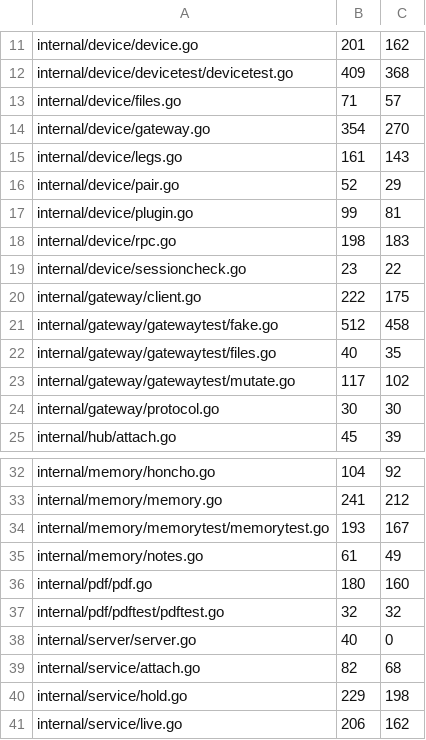
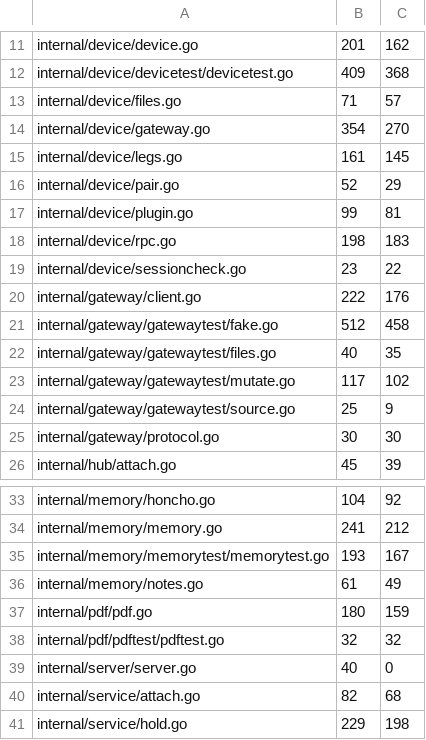
Before and after one commit to USA-RedDragon/hermes-device, a TSV file: hub/.github/coverage-baseline.tsv, drawn as a sheet; only a part is shown, gaps mark what is left out; the shorter side is filled out with more unchanged rows.

```diff
--- a/hub/.github/coverage-baseline.tsv
+++ b/hub/.github/coverage-baseline.tsv
@@ -14,3 +14,3 @@ internal/device/files.go	71	57
 internal/device/gateway.go	354	270
-internal/device/legs.go	161	143
+internal/device/legs.go	161	145
 internal/device/pair.go	52	29
@@ -19,3 +19,3 @@ internal/device/rpc.go	198	183
 internal/device/sessioncheck.go	23	22
-internal/gateway/client.go	222	175
+internal/gateway/client.go	222	176
 internal/gateway/gatewaytest/fake.go	512	458
@@ -23,2 +23,3 @@ internal/gateway/gatewaytest/files.go	40	35
 internal/gateway/gatewaytest/mutate.go	117	102
+internal/gateway/gatewaytest/source.go	25	9
 internal/gateway/protocol.go	30	30
@@ -35,3 +36,3 @@ internal/memory/memorytest/memorytest.go	193	167
 internal/memory/notes.go	61	49
-internal/pdf/pdf.go	180	160
+internal/pdf/pdf.go	180	159
 internal/pdf/pdftest/pdftest.go	32	32
```
Also changed, not shown: 1 other file.
